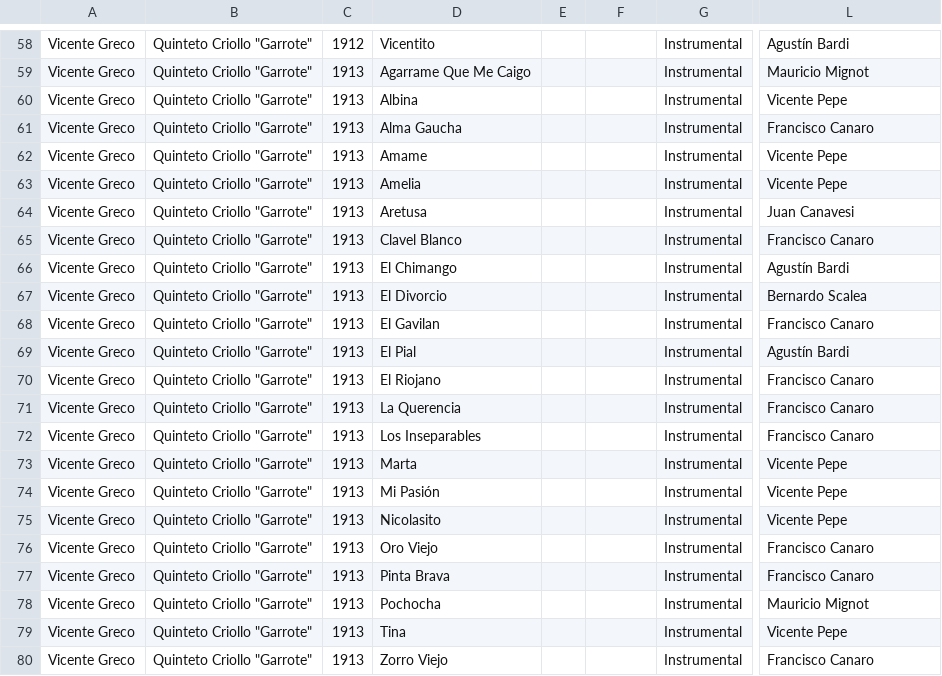
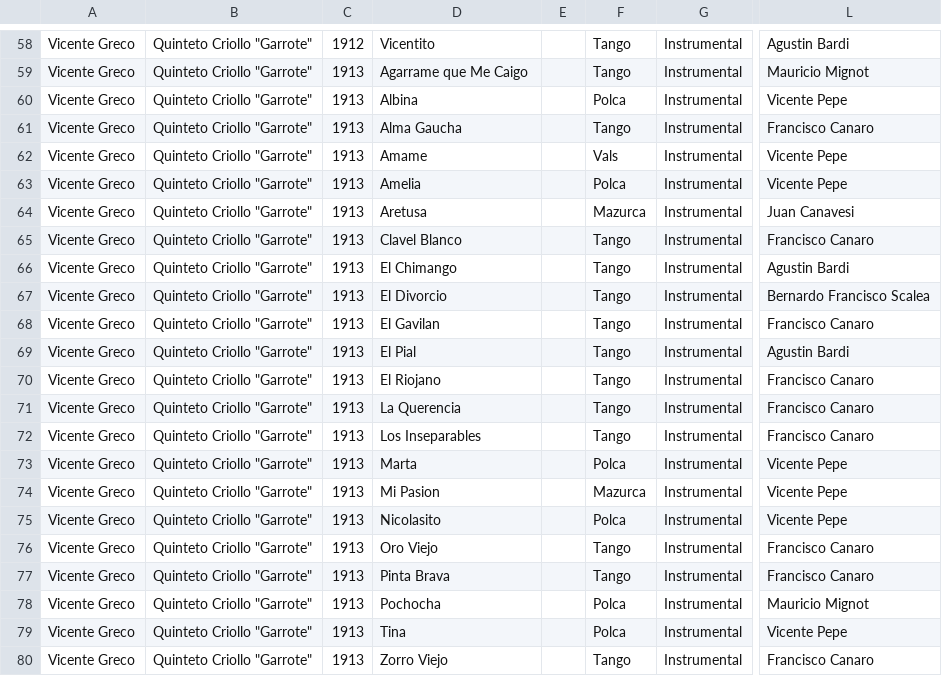
Before and after one commit to sericson0/tango-discographies, a CSV file: csv_files/Vicente Greco.csv, drawn as a sheet; only a part is shown, gaps mark what is left out; the diff covers the shown part only; the diff names each change by its address in the sheet, - before the commit and + after, or states it on an @@ line.

```diff
--- a/csv_files/Vicente Greco.csv
+++ b/csv_files/Vicente Greco.csv
-F58:F59: (empty)
+F58:F59: Tango
-L58: Agustín Bardi
+L58: Agustin Bardi
-D59: Agarrame Que Me Caigo
+D59: Agarrame que Me Caigo
-F60: (empty)
+F60: Polca
-F61: (empty)
+F61: Tango
-F62: (empty)
+F62: Vals
-F63: (empty)
+F63: Polca
-F64: (empty)
+F64: Mazurca
-F65:F72: (empty)
+F65:F72: Tango
-L66: Agustín Bardi
+L66: Agustin Bardi
-L67: Bernardo Scalea
+L67: Bernardo Francisco Scalea
-L69: Agustín Bardi
+L69: Agustin Bardi
-F73: (empty)
+F73: Polca
-D74: Mi Pasión
+D74: Mi Pasion
-F74: (empty)
+F74: Mazurca
-F75: (empty)
+F75: Polca
-F76:F77: (empty)
+F76:F77: Tango
-F78:F79: (empty)
+F78:F79: Polca
-F80: (empty)
+F80: Tango
```
Also changed, not shown: 118 edited cells elsewhere in this file, csv_files/Angel Villoldo.csv, csv_files/Enrique Delfino.csv, 3 other files.
